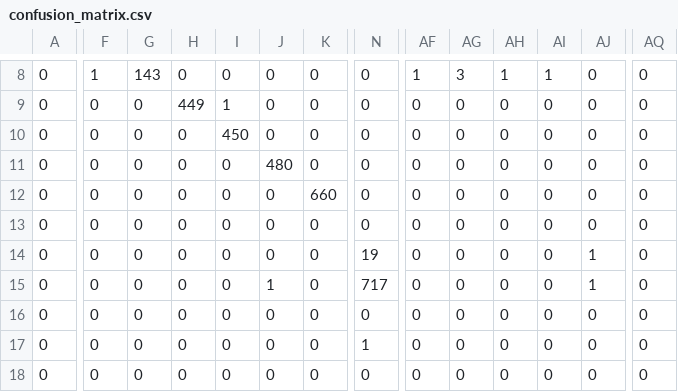
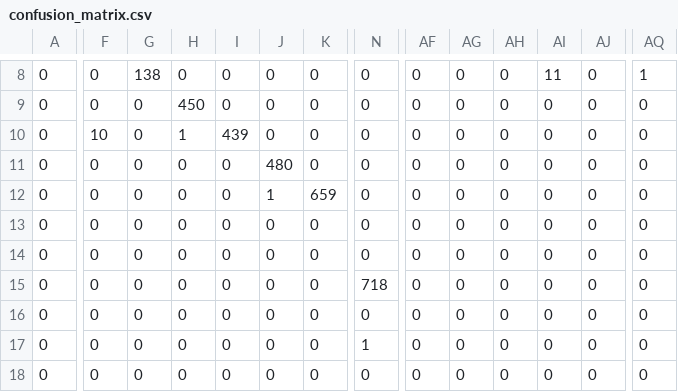
Before and after one commit to bhxw/work, a CSV file: confusion_matrix.csv, drawn as a sheet; only a part is shown, gaps mark what is left out; the diff covers the shown part only; the diff names each change by its address in the sheet, - before the commit and + after, or states it on an @@ line.

```diff
--- a/confusion_matrix.csv
+++ b/confusion_matrix.csv
-F8: 1
+F8: 0
-G8: 143
+G8: 138
-AF8: 1
+AF8: 0
-AG8: 3
+AG8: 0
-AH8: 1
+AH8: 0
-AI8: 1
+AI8: 11
-AQ8: 0
+AQ8: 1
-H9: 449
+H9: 450
-I9: 1
+I9: 0
-F10: 0
+F10: 10
-H10: 0
+H10: 1
-I10: 450
+I10: 439
-J12: 0
+J12: 1
-K12: 660
+K12: 659
-N14: 19
+N14: 0
-AJ14:AJ15: 1
+AJ14:AJ15: 0
-J15: 1
+J15: 0
-N15: 717
+N15: 718
```
Also changed, not shown: 89 edited cells elsewhere in this file, 12 other files.
